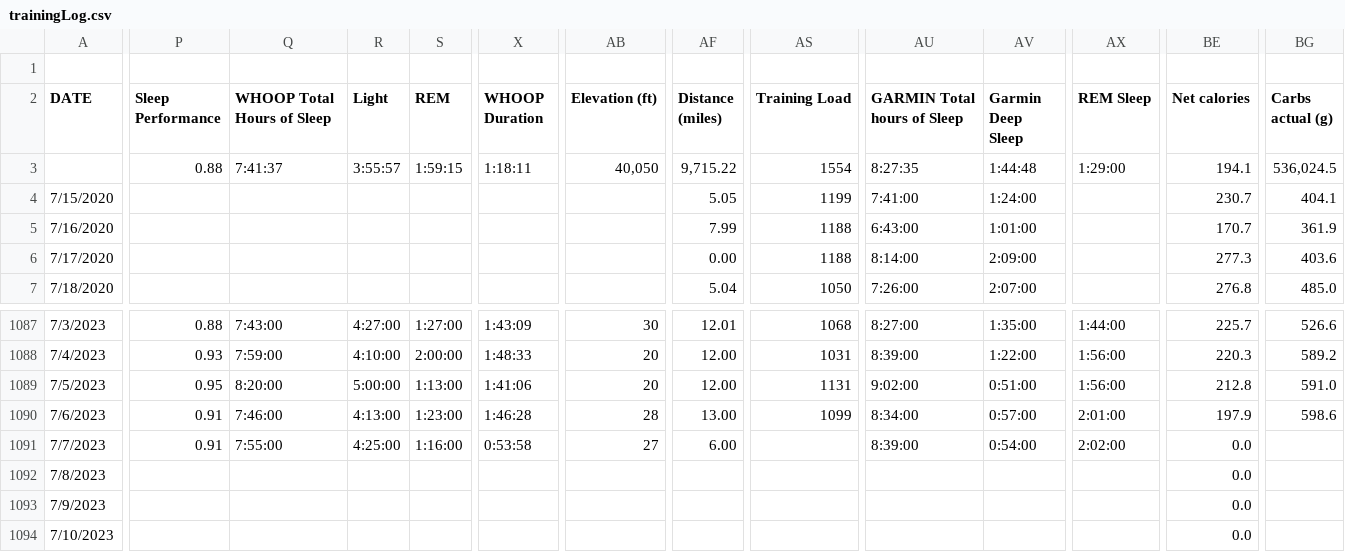
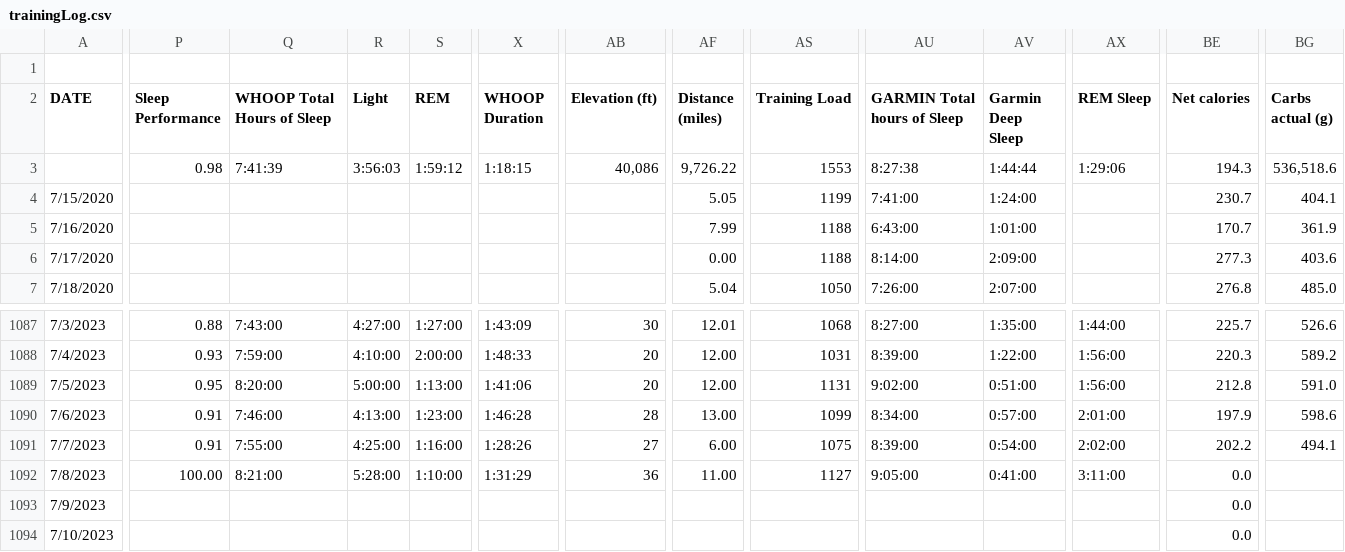
Before and after one commit to ptsouth97/traininglogWebserver, a CSV file: trainingLog.csv, drawn as a sheet; only a part is shown, gaps mark what is left out; the diff covers the shown part only; the diff names each change by its address in the sheet, - before the commit and + after, or states it on an @@ line.

```diff
--- a/trainingLog.csv
+++ b/trainingLog.csv
-P3 (Sleep Performance): 0.88
+P3 (Sleep Performance): 0.98
-Q3 (WHOOP Total Hours of Sleep): 7:41:37
+Q3 (WHOOP Total Hours of Sleep): 7:41:39
-R3 (Light): 3:55:57
+R3 (Light): 3:56:03
-S3 (REM): 1:59:15
+S3 (REM): 1:59:12
-X3 (WHOOP Duration): 1:18:11
+X3 (WHOOP Duration): 1:18:15
-AB3 (Elevation (ft)): 40,050
+AB3 (Elevation (ft)): 40,086
-AF3 (Distance (miles)): 9,715.22
+AF3 (Distance (miles)): 9,726.22
-AS3 (Training Load): 1554
+AS3 (Training Load): 1553
-AU3 (GARMIN Total hours of Sleep): 8:27:35
+AU3 (GARMIN Total hours of Sleep): 8:27:38
-AV3 (Garmin Deep Sleep): 1:44:48
+AV3 (Garmin Deep Sleep): 1:44:44
-AX3 (REM Sleep): 1:29:00
+AX3 (REM Sleep): 1:29:06
-BE3 (Net calories): 194.1
+BE3 (Net calories): 194.3
-BG3 (Carbs actual (g)): 536,024.5
+BG3 (Carbs actual (g)): 536,518.6
-X1091 (WHOOP Duration): 0:53:58
+X1091 (WHOOP Duration): 1:28:26
-AS1091 (Training Load): (empty)
+AS1091 (Training Load): 1075
-BE1091 (Net calories): 0.0
+BE1091 (Net calories): 202.2
-BG1091 (Carbs actual (g)): (empty)
+BG1091 (Carbs actual (g)): 494.1
-P1092 (Sleep Performance): (empty)
+P1092 (Sleep Performance): 100.00
-Q1092 (WHOOP Total Hours of Sleep): (empty)
+Q1092 (WHOOP Total Hours of Sleep): 8:21:00
-R1092 (Light): (empty)
+R1092 (Light): 5:28:00
-S1092 (REM): (empty)
+S1092 (REM): 1:10:00
-X1092 (WHOOP Duration): (empty)
+X1092 (WHOOP Duration): 1:31:29
-AB1092 (Elevation (ft)): (empty)
+AB1092 (Elevation (ft)): 36
-AF1092 (Distance (miles)): (empty)
+AF1092 (Distance (miles)): 11.00
-AS1092 (Training Load): (empty)
+AS1092 (Training Load): 1127
-AU1092 (GARMIN Total hours of Sleep): (empty)
+AU1092 (GARMIN Total hours of Sleep): 9:05:00
-AV1092 (Garmin Deep Sleep): (empty)
+AV1092 (Garmin Deep Sleep): 0:41:00
-AX1092 (REM Sleep): (empty)
+AX1092 (REM Sleep): 3:11:00
```
Also changed, not shown: 60 edited cells elsewhere in this file, 6 other files.
